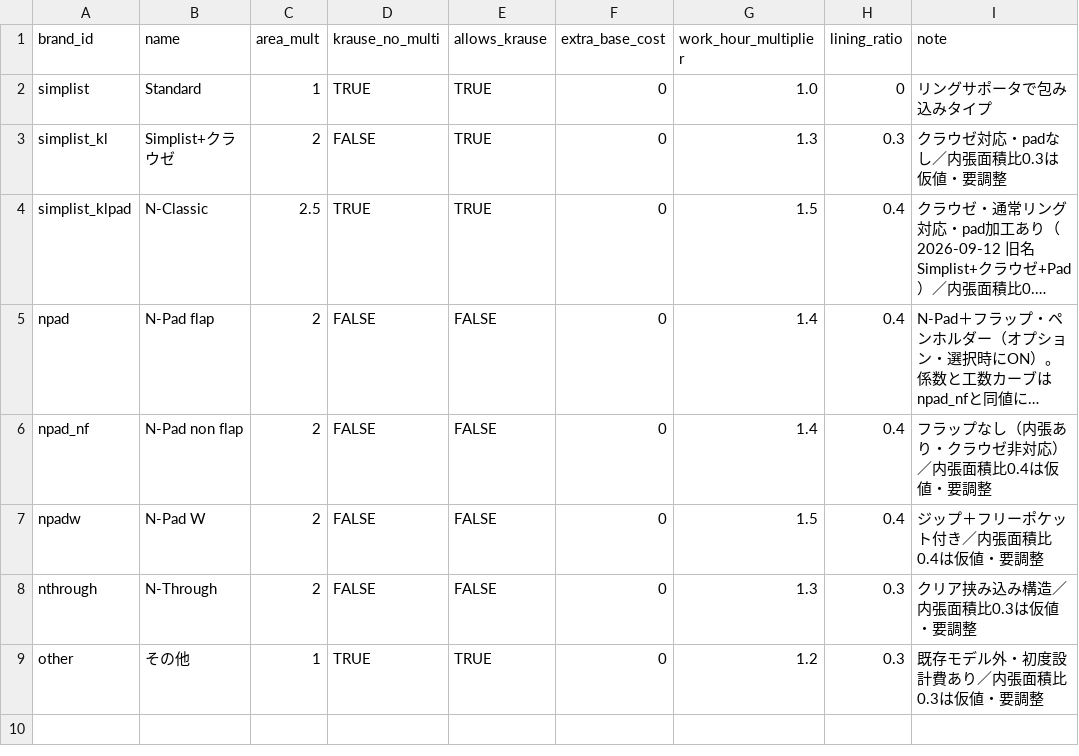
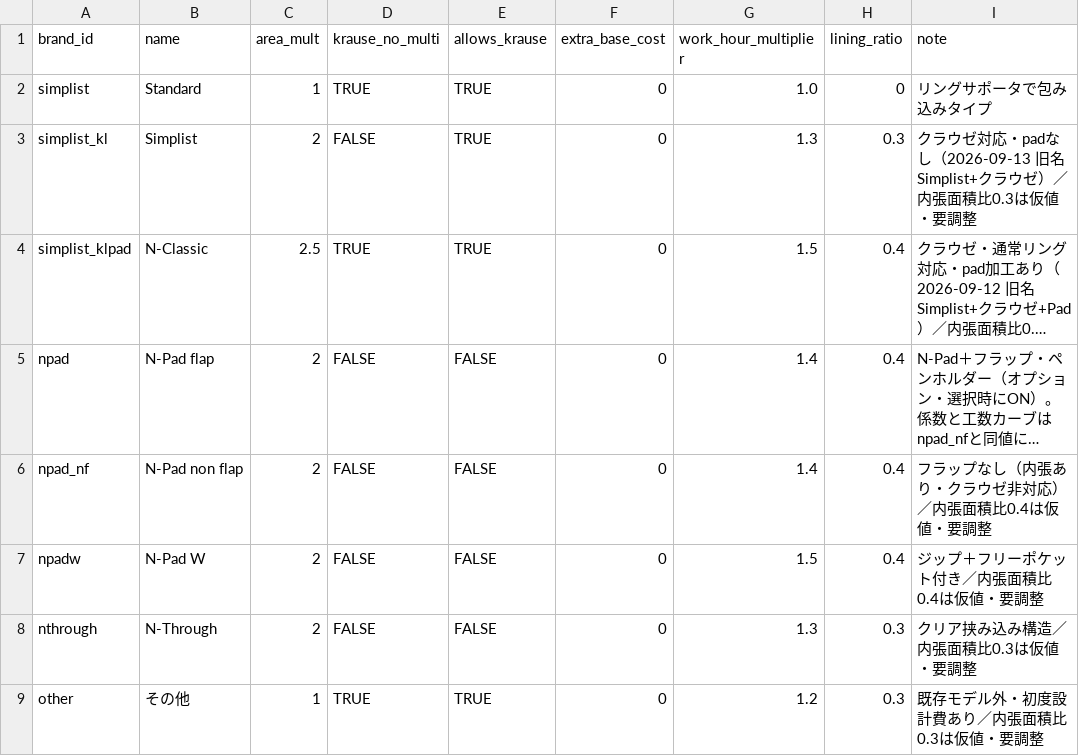
Before and after one commit to you0810jmsdf/ns-factory, a CSV file: order_estimate/brand-price.csv, drawn as a sheet; long unchanged cells end in …; the diff names each change by its address in the sheet, - before the commit and + after, or states it on an @@ line.

```diff
--- a/order_estimate/brand-price.csv
+++ b/order_estimate/brand-price.csv
-B3 (name): Simplist+クラウゼ
+B3 (name): Simplist
-I3 (note): クラウゼ対応・padなし／内張面積比0.3は仮値・要調整
+I3 (note): クラウゼ対応・padなし（2026-09-13 旧名Simplist+クラウゼ）／内張面積比0.3は仮値・要調整
```
Also changed, not shown: 3 other files.
